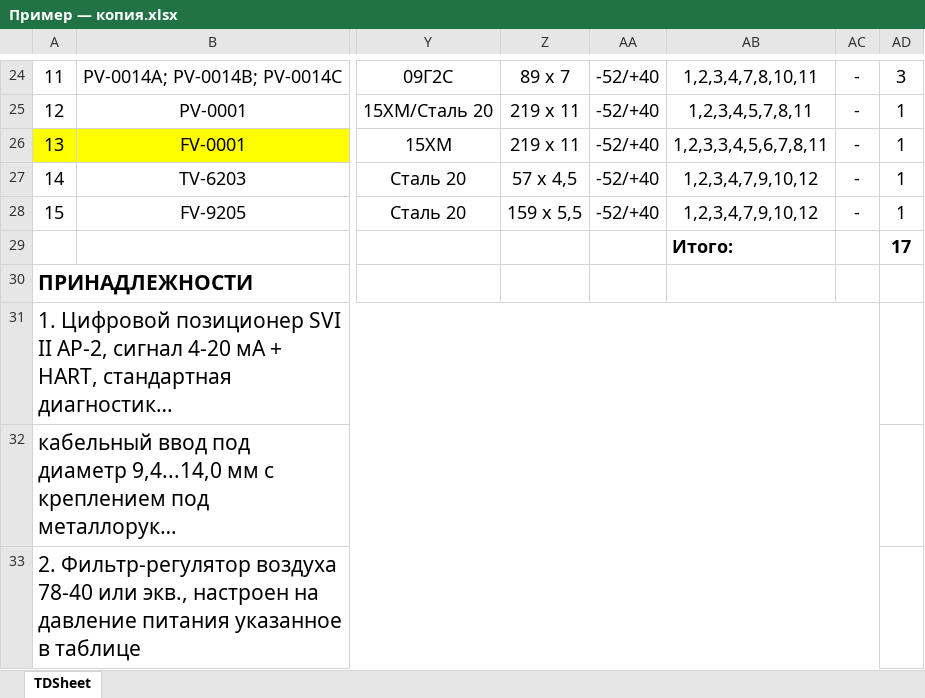
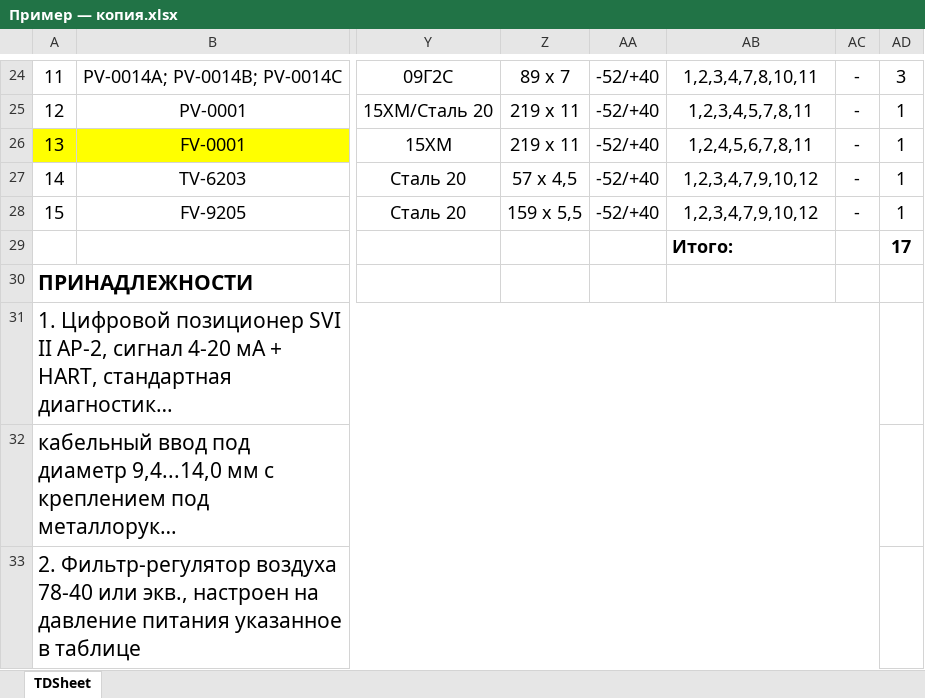
Before and after one commit to RagentX/autoCAD_API, an Excel workbook: Пример — копия.xlsx, sheet TDSheet, drawn as a sheet; only a part is shown, gaps mark what is left out; long unchanged cells end in …; values as stored, in another font and other column widths than the file's, no borders; charts and pictures not drawn; the diff names each change by its address in the sheet, - before the commit and + after, or states it on an @@ line.

```diff
--- a/Пример — копия.xlsx (sheet TDSheet)
+++ b/Пример — копия.xlsx (sheet TDSheet)
-AB26: 1,2,3,3,4,5,6,7,8,11
+AB26: 1,2,4,5,6,7,8,11
```
Also changed, not shown: 13 other files.
